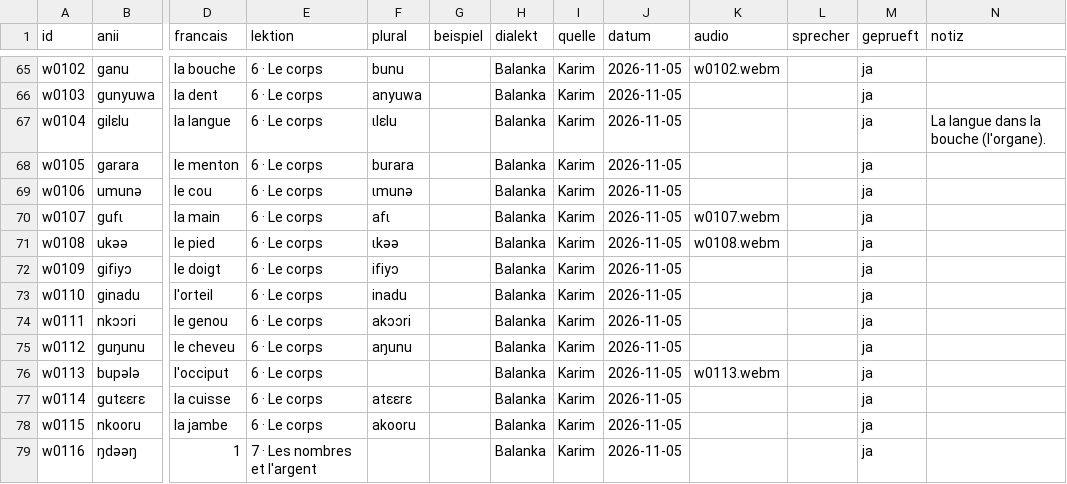
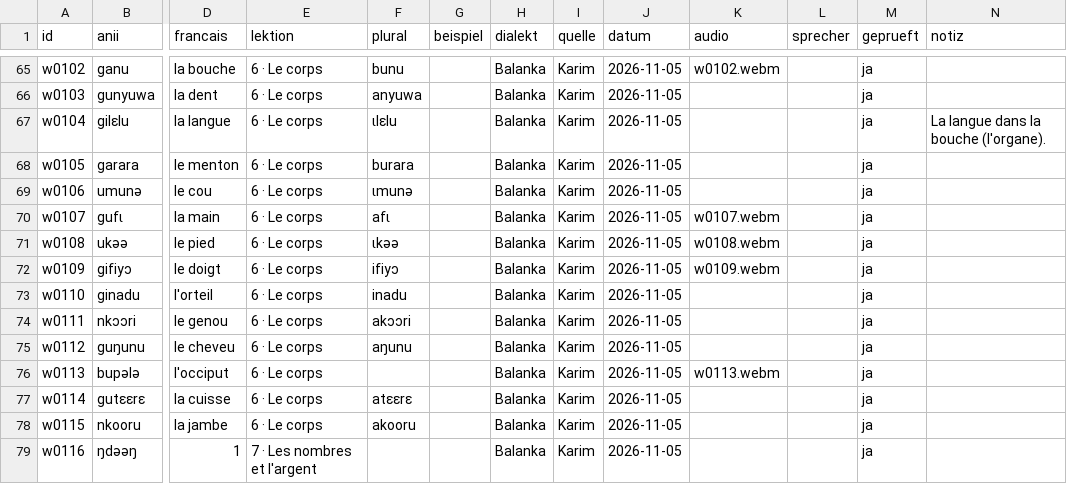
Before and after one commit to JonasLmbt/anii, a CSV file: data/vokabeln.csv, drawn as a sheet; only a part is shown, gaps mark what is left out; the diff names each change by its address in the sheet, - before the commit and + after, or states it on an @@ line.

```diff
--- a/data/vokabeln.csv
+++ b/data/vokabeln.csv
-K72 (audio): (empty)
+K72 (audio): w0109.webm
```
Also changed, not shown: 1 other file.
